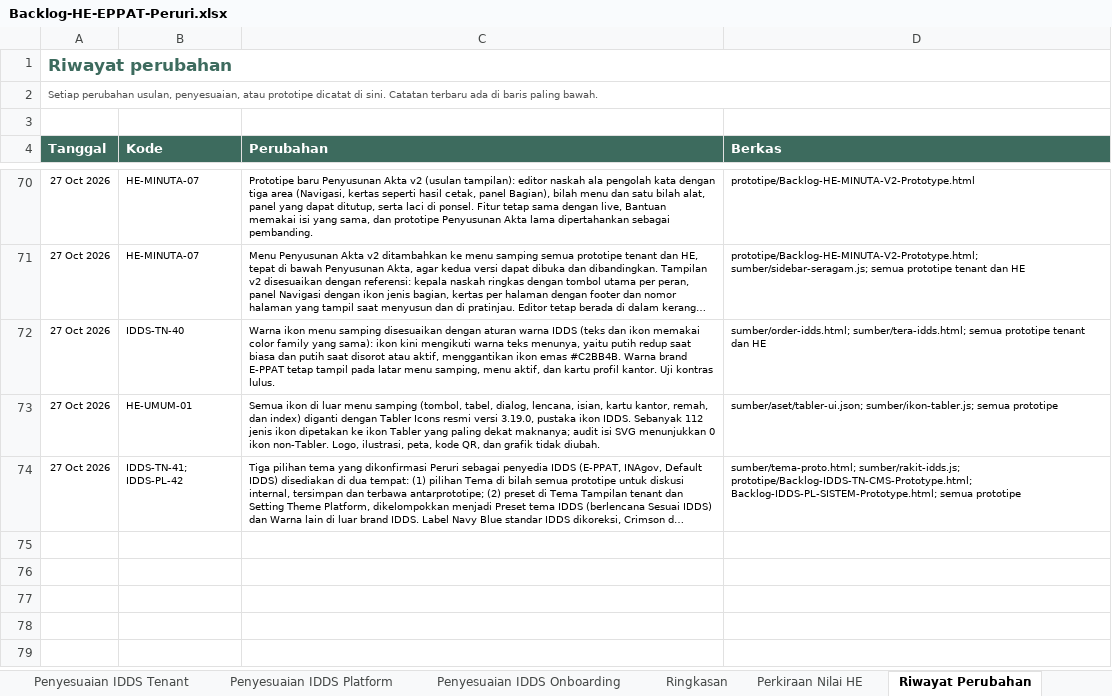
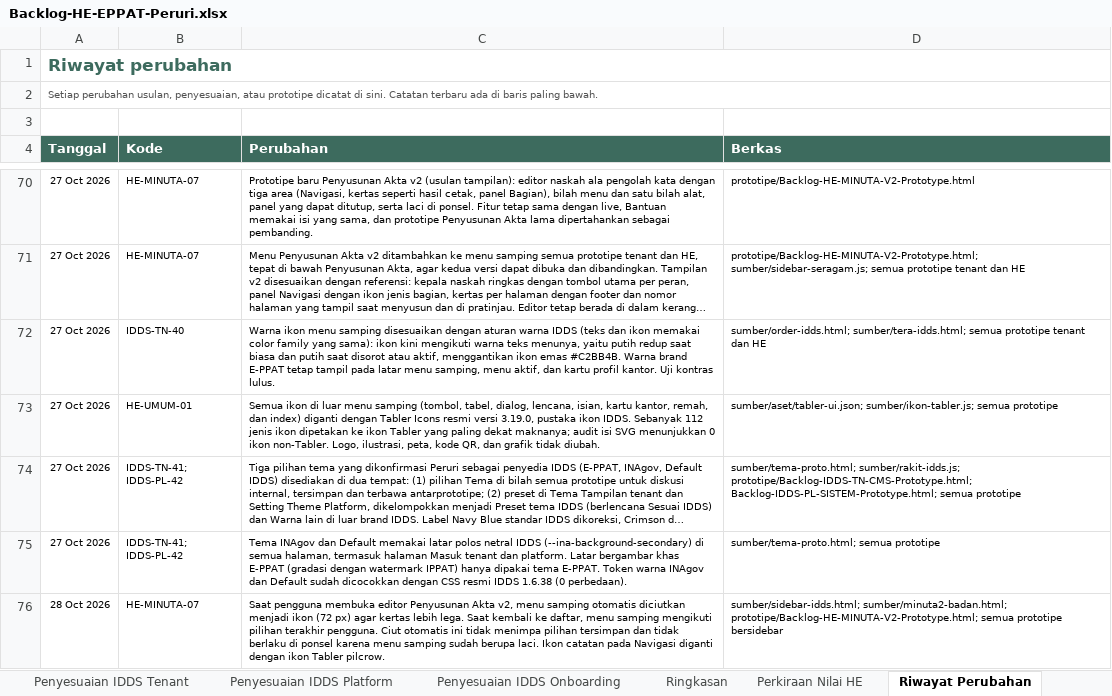
Before and after one commit to yogi-alt/HE-EPPAT-Backlog, an Excel workbook: Backlog-HE-EPPAT-Peruri.xlsx, sheet Riwayat Perubahan, drawn as a sheet; only a part is shown, gaps mark what is left out; long unchanged cells end in …; values as stored, in another font and other column widths than the file's, no borders; the diff names each change by its address in the sheet, - before the commit and + after, or states it on an @@ line.

Commit message:
Penyusunan Akta v2: sidebar otomatis ciut di editor; ikon catatan Tabler pilcrow; latar polos tema INAgov/Default; riwayat xlsx

```diff
--- a/Backlog-HE-EPPAT-Peruri.xlsx (sheet Riwayat Perubahan)
+++ b/Backlog-HE-EPPAT-Peruri.xlsx (sheet Riwayat Perubahan)
+row 75: 27 Oct 2026 | IDDS-TN-41; IDDS-PL-42 | Tema INAgov dan Default memakai latar polos netral IDDS (--ina-background-secondary) di semua halaman, termasuk halaman Masuk tenant dan platform. Latar bergambar khas E-PPAT (gradasi dengan watermark IPPAT) hanya dipakai tema E-PPAT. Token warna INAgov dan Default sudah dicocokkan dengan CSS resmi IDDS 1.6.38 (0 perbedaan). | sumber/tema-proto.html; semua prototipe
+row 76: 28 Oct 2026 | HE-MINUTA-07 | Saat pengguna membuka editor Penyusunan Akta v2, menu samping otomatis diciutkan menjadi ikon (72 px) agar kertas lebih lega. Saat kembali ke daftar, menu samping mengikuti pilihan terakhir pengguna. Ciut otomatis ini tidak menimpa pilihan tersimpan dan tidak berlaku di ponsel karena menu samping sudah berupa laci. Ikon catatan pada Navigasi diganti dengan ikon Tabler pilcrow. | sumber/sidebar-idds.html; sumber/minuta2-badan.html; prototipe/Backlog-HE-MINUTA-V2-Prototype.html; semua prototipe bersidebar
```
Also changed, not shown: 25 other files.
